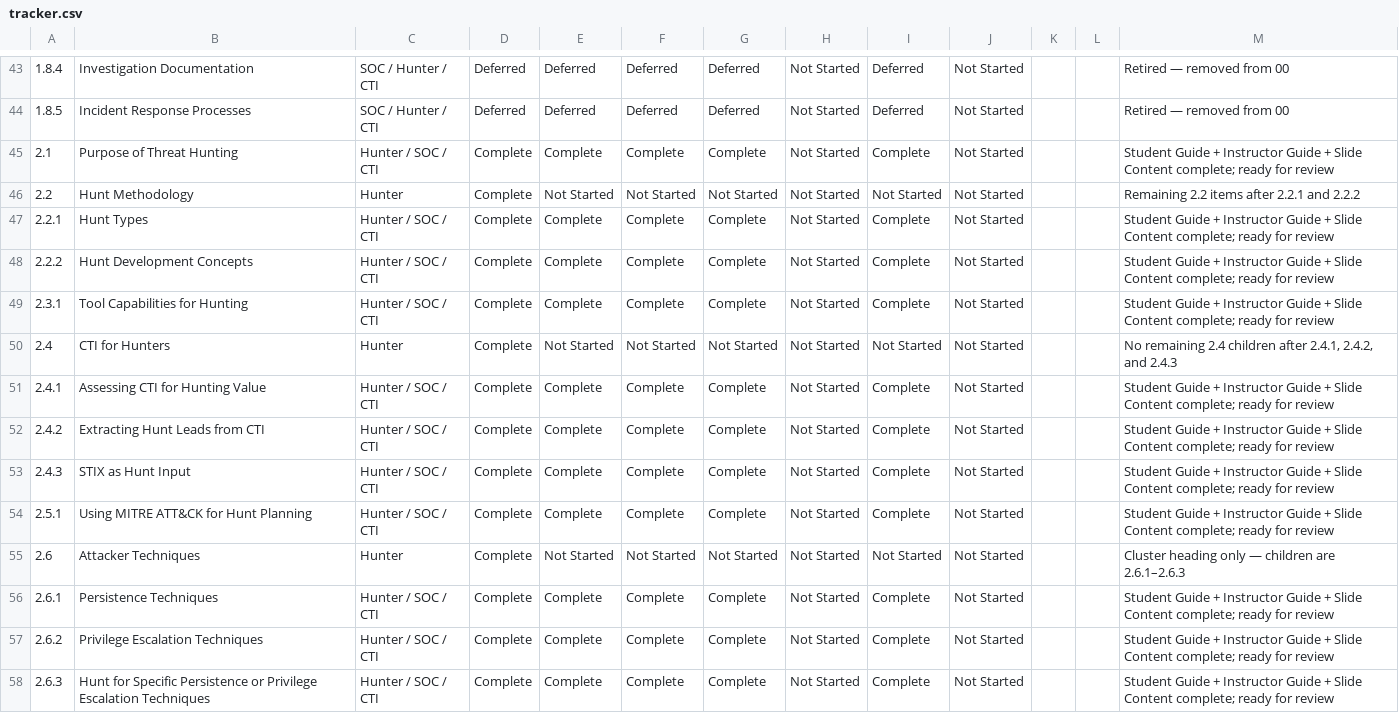
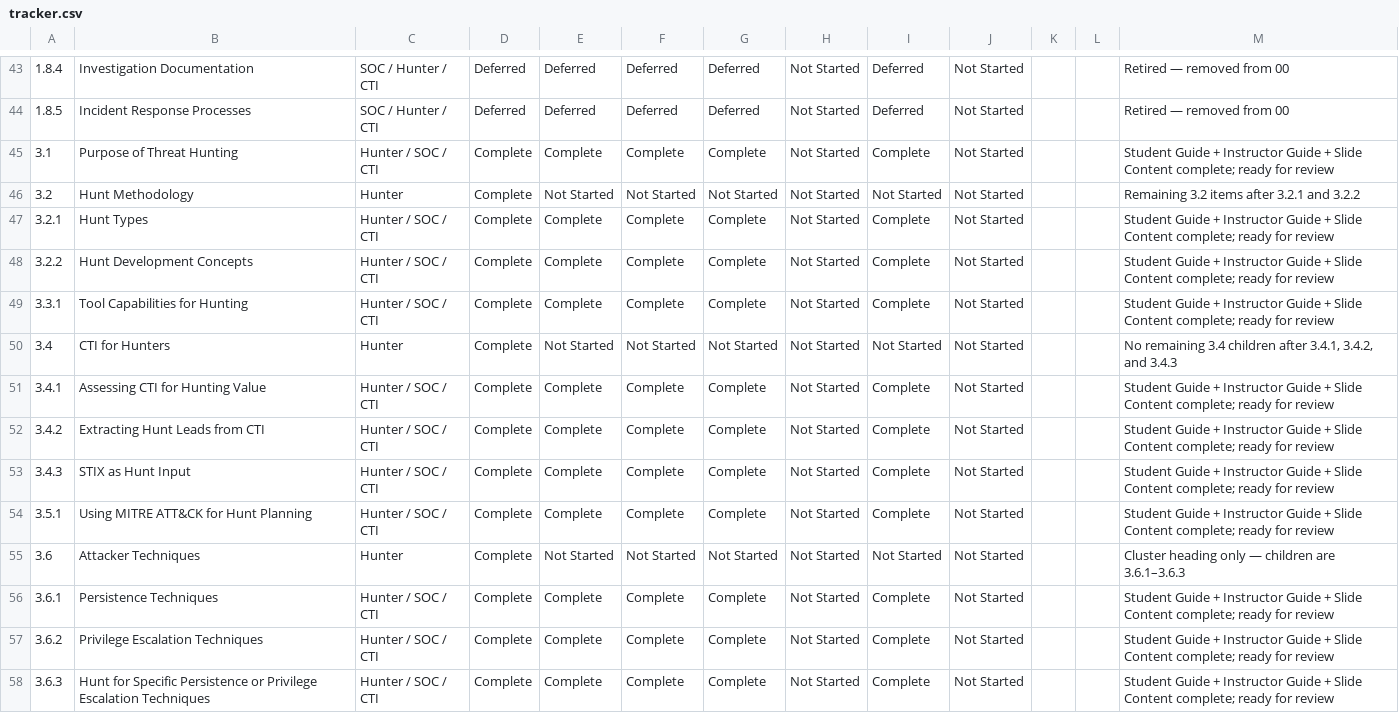
Before and after one commit to MalasadaTech/thraining-plan, a CSV file: docs/tracker.csv, drawn as a sheet; only a part is shown, gaps mark what is left out; the diff covers the shown part only; the diff names each change by its address in the sheet, - before the commit and + after, or states it on an @@ line.

Commit message:
Update tracker documentation to reflect new module structure and renumbering of sections

```diff
--- a/docs/tracker.csv
+++ b/docs/tracker.csv
-A45: 2.1
+A45: 3.1
-A46: 2.2
+A46: 3.2
-M46: Remaining 2.2 items after 2.2.1 and 2.2.2
+M46: Remaining 3.2 items after 3.2.1 and 3.2.2
-A47: 2.2.1
+A47: 3.2.1
-A48: 2.2.2
+A48: 3.2.2
-A49: 2.3.1
+A49: 3.3.1
-A50: 2.4
+A50: 3.4
-M50: No remaining 2.4 children after 2.4.1, 2.4.2, and 2.4.3
+M50: No remaining 3.4 children after 3.4.1, 3.4.2, and 3.4.3
-A51: 2.4.1
+A51: 3.4.1
-A52: 2.4.2
+A52: 3.4.2
-A53: 2.4.3
+A53: 3.4.3
-A54: 2.5.1
+A54: 3.5.1
-A55: 2.6
+A55: 3.6
-M55: …children are 2.6.1–2.6.3
+M55: …children are 3.6.1–3.6.3
-A56: 2.6.1
+A56: 3.6.1
-A57: 2.6.2
+A57: 3.6.2
-A58: 2.6.3
+A58: 3.6.3
```
Also changed, not shown: 66 edited cells elsewhere in this file, 11 other files.
